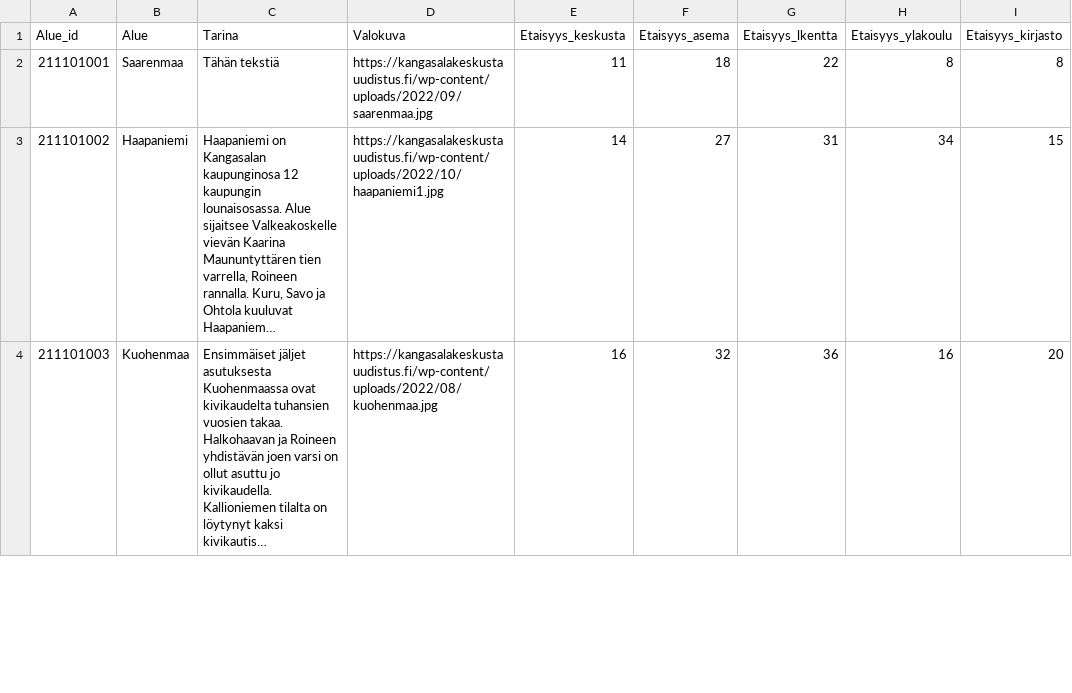
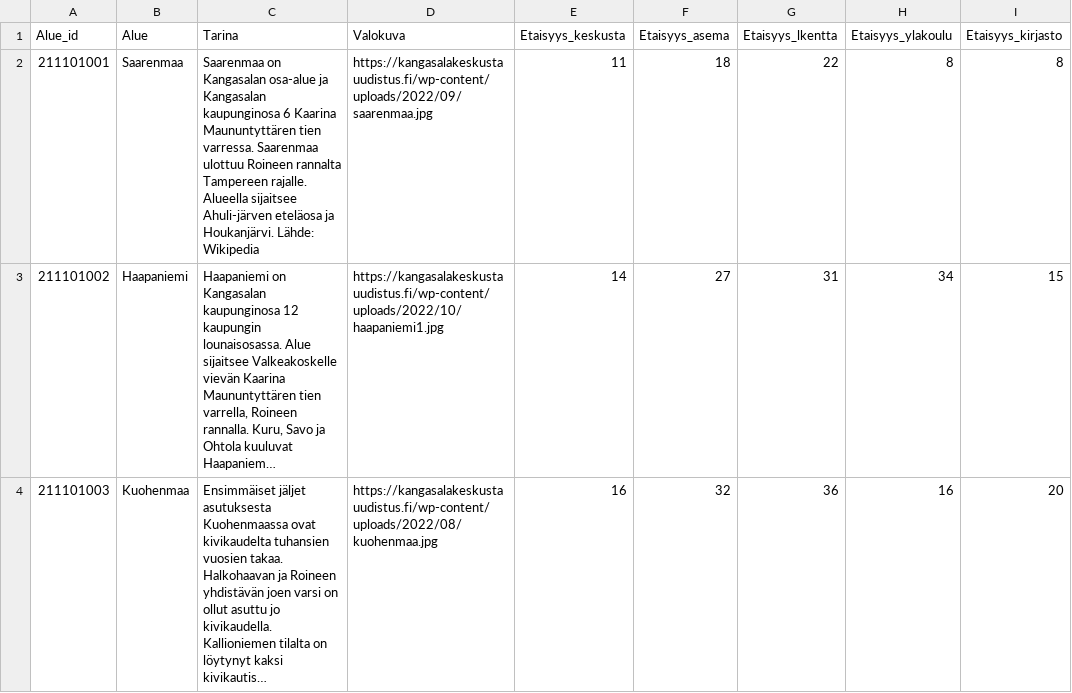
Before and after one commit to Kangasalakehitys/kaupunginosat, a CSV file: data/1_news.csv, drawn as a sheet; only a part is shown; long unchanged cells end in …; the diff names each change by its address in the sheet, - before the commit and + after, or states it on an @@ line.

Commit message:
Update 1_news.csv

```diff
--- a/data/1_news.csv
+++ b/data/1_news.csv
-C2 (Tarina): Tähän tekstiä
+C2 (Tarina): Saarenmaa on Kangasalan osa-alue ja Kangasalan kaupunginosa 6 Kaarina Maununtyttären tien varressa. Saarenmaa ulottuu Roineen rannalta Tampereen rajalle. Alueella sijaitsee Ahuli-järven eteläosa ja Houkanjärvi. Lähde: Wikipedia
```
